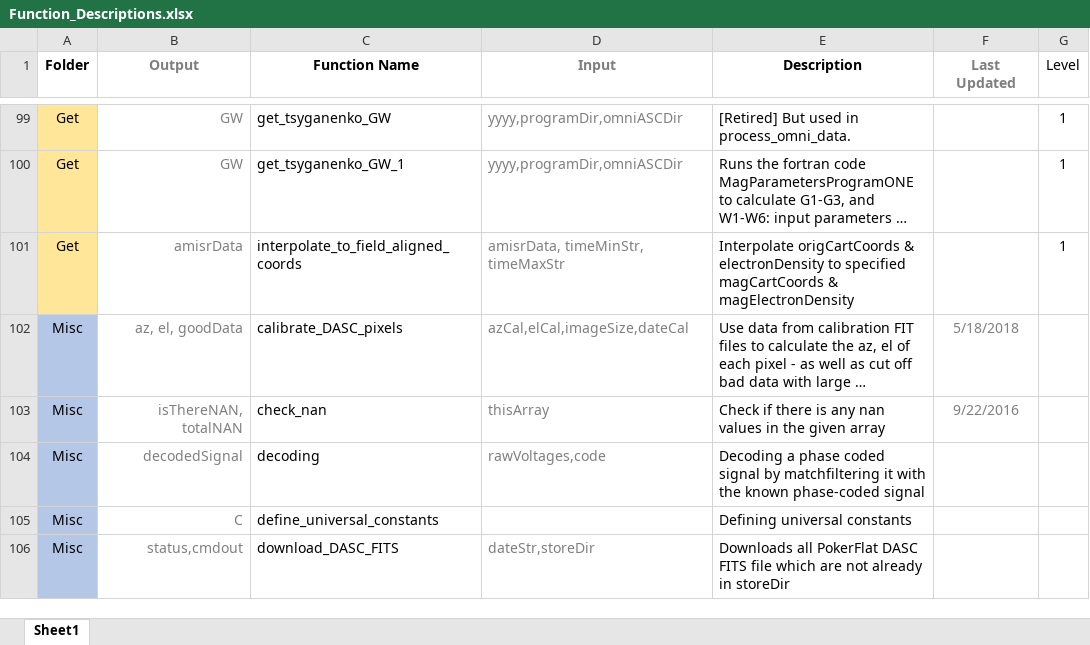
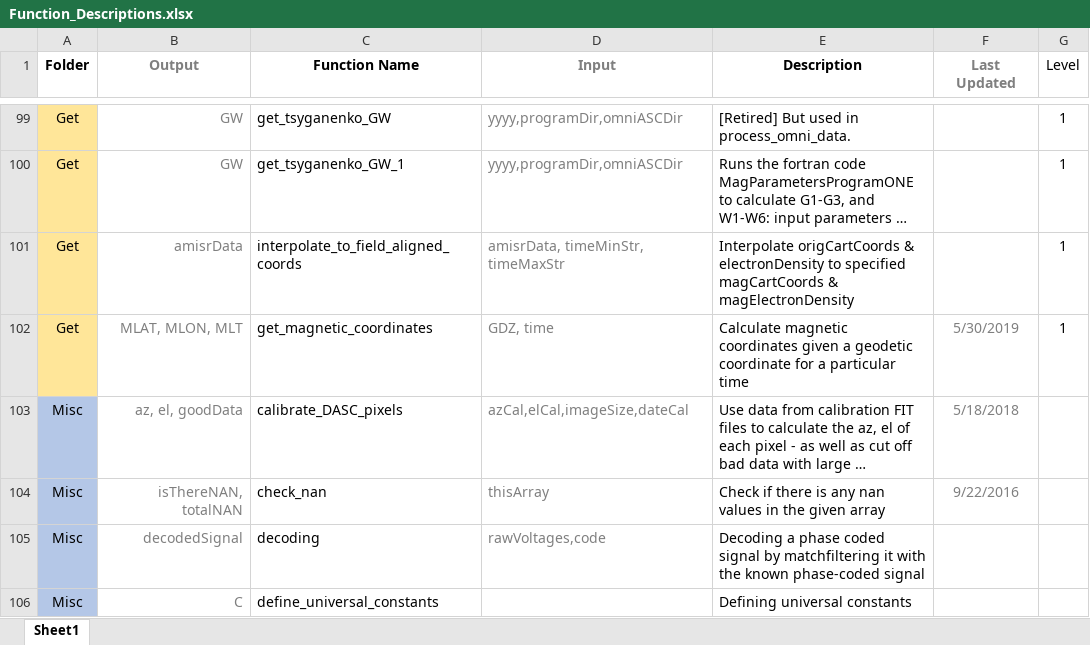
Before and after one commit to nithinsivadas/energy-height-conversion, an Excel workbook: Tools/Function_Descriptions.xlsx, sheet Sheet1, drawn as a sheet; only a part is shown, gaps mark what is left out; the shorter side is filled out with more unchanged rows; long unchanged cells end in …; values as stored, in another font and other column widths than the file's, no borders; conditional formats and table styles not drawn; the diff names each change by its address in the sheet, - before the commit and + after, or states it on an @@ line.

Commit message:
find magnetic coordinates

```diff
--- a/Tools/Function_Descriptions.xlsx (sheet Sheet1)
+++ b/Tools/Function_Descriptions.xlsx (sheet Sheet1)
+row 102: Get | MLAT, MLON, MLT | get_magnetic_coordinates | GDZ, time | Calculate magnetic coordinates given a geodetic coordinate for a particular time | 5/30/2019 | 1
```
Also changed, not shown: 3 other files.
